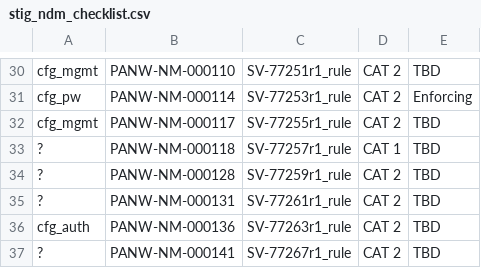
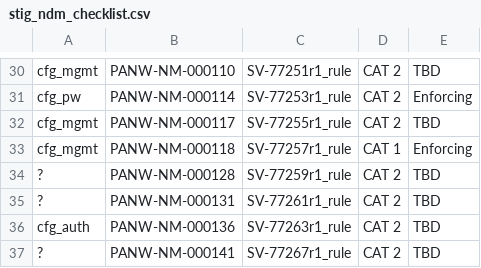
Before and after one commit to lgoodrich/stig_panos_ndm, a CSV file: stig_ndm_checklist.csv, drawn as a sheet; only a part is shown, gaps mark what is left out.

Commit message:
updated checklist

```diff
--- a/stig_ndm_checklist.csv
+++ b/stig_ndm_checklist.csv
@@ -32,3 +32,3 @@ cfg_pw,PANW-NM-000114,SV-77253r1_rule,CAT 2,Enforcing
 cfg_mgmt,PANW-NM-000117,SV-77255r1_rule,CAT 2,TBD
-?,PANW-NM-000118,SV-77257r1_rule,CAT 1,TBD
+cfg_mgmt,PANW-NM-000118,SV-77257r1_rule,CAT 1,Enforcing
 ?,PANW-NM-000128,SV-77259r1_rule,CAT 2,TBD
```
